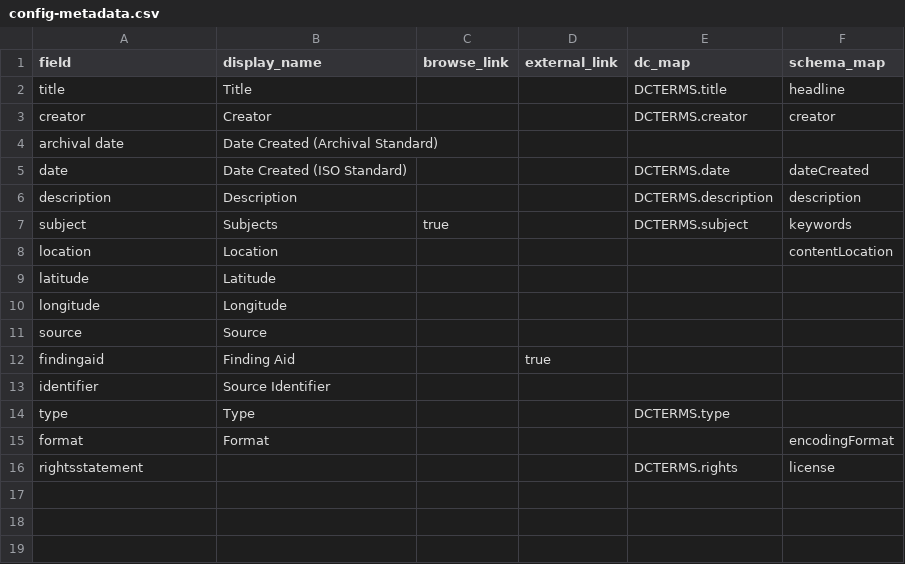
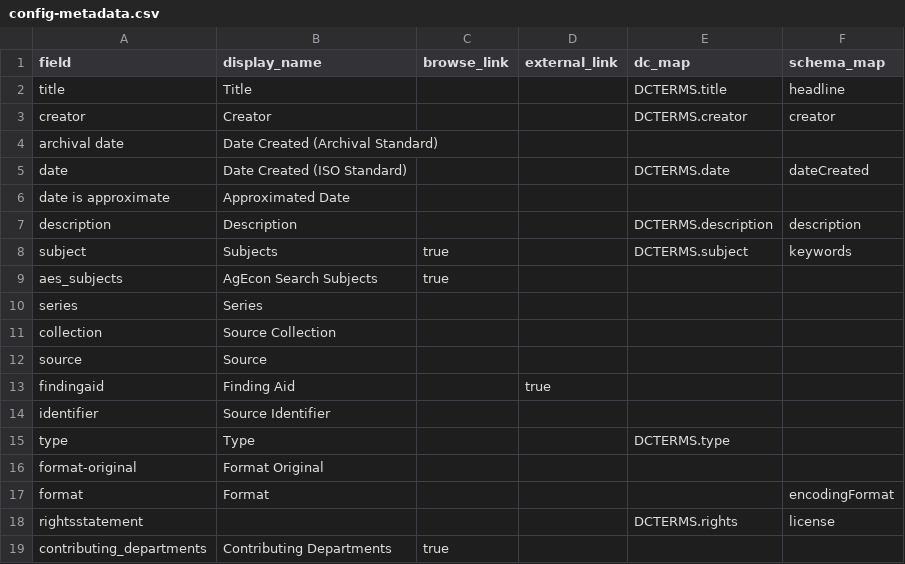
Before and after one commit to uidaholib/documents-digital-collections-template, a CSV file: _data/config-metadata.csv, drawn as a sheet.

Commit message:
migrate config csv's

```diff
--- a/_data/config-metadata.csv
+++ b/_data/config-metadata.csv
@@ -5,7 +5,8 @@ archival date,Date Created (Archival Standard)
 date,Date Created (ISO Standard),,,DCTERMS.date,dateCreated
+date is approximate,Approximated Date
 description,Description,,,DCTERMS.description,description
 subject,Subjects,true,,DCTERMS.subject,keywords
-location,Location,,,,contentLocation
-latitude,Latitude,,,,
-longitude,Longitude,,,,
+aes_subjects,AgEcon Search Subjects,true
+series,Series,
+collection,Source Collection
 source,Source,,,,
@@ -14,3 +15,5 @@ identifier,Source Identifier,,,,
 type,Type,,,DCTERMS.type,
+format-original,Format Original
 format,Format,,,,encodingFormat
 rightsstatement,,,,DCTERMS.rights,license
+contributing_departments,Contributing Departments,true
```
Also changed, not shown: 2 other files.
